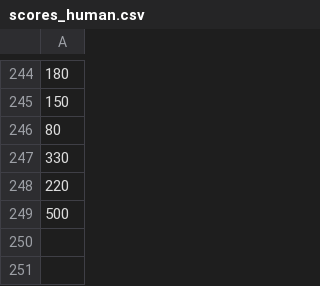
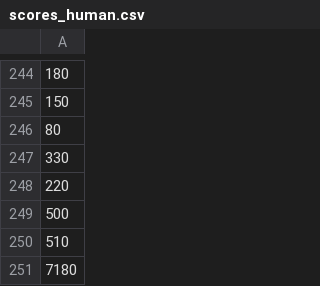
Before and after one commit to checht71/Asteroid-Dodger, a CSV file: highscores/scores_human.csv, drawn as a sheet; only a part is shown, gaps mark what is left out; the diff names each change by its address in the sheet, - before the commit and + after, or states it on an @@ line.

```diff
--- a/highscores/scores_human.csv
+++ b/highscores/scores_human.csv
+row 250: 510
+row 251: 7180
```
Also changed, not shown: 8 other files.
